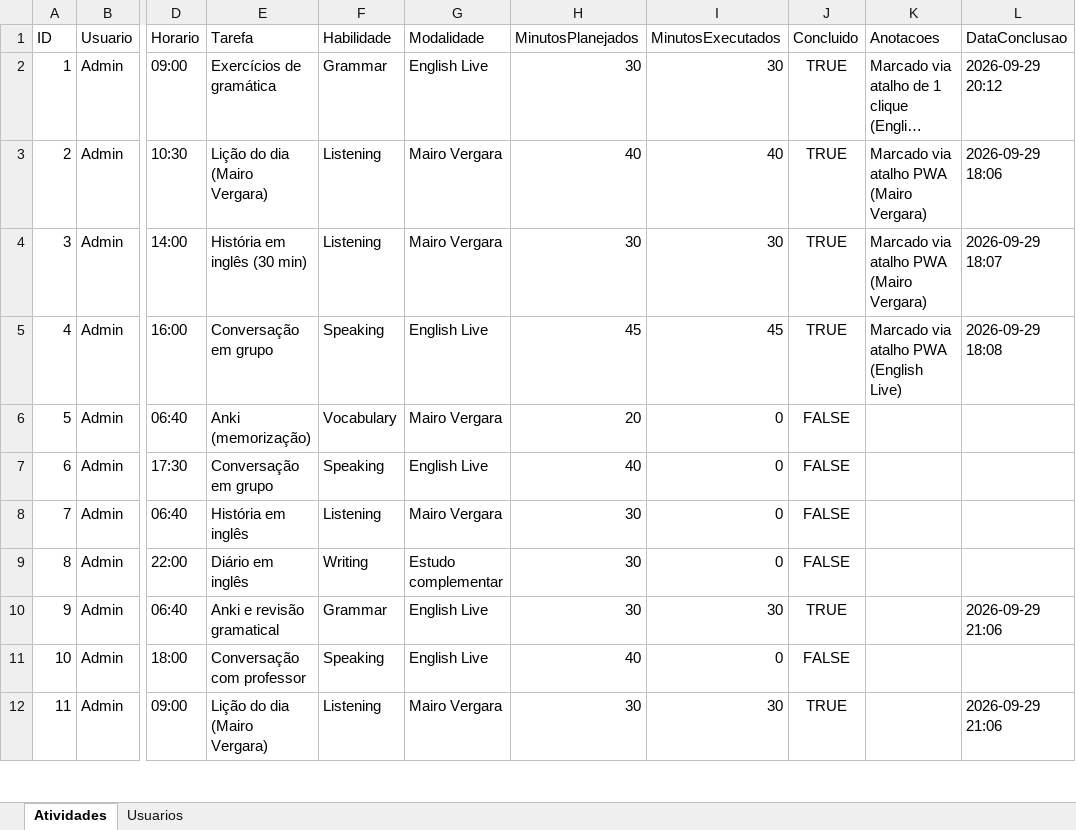
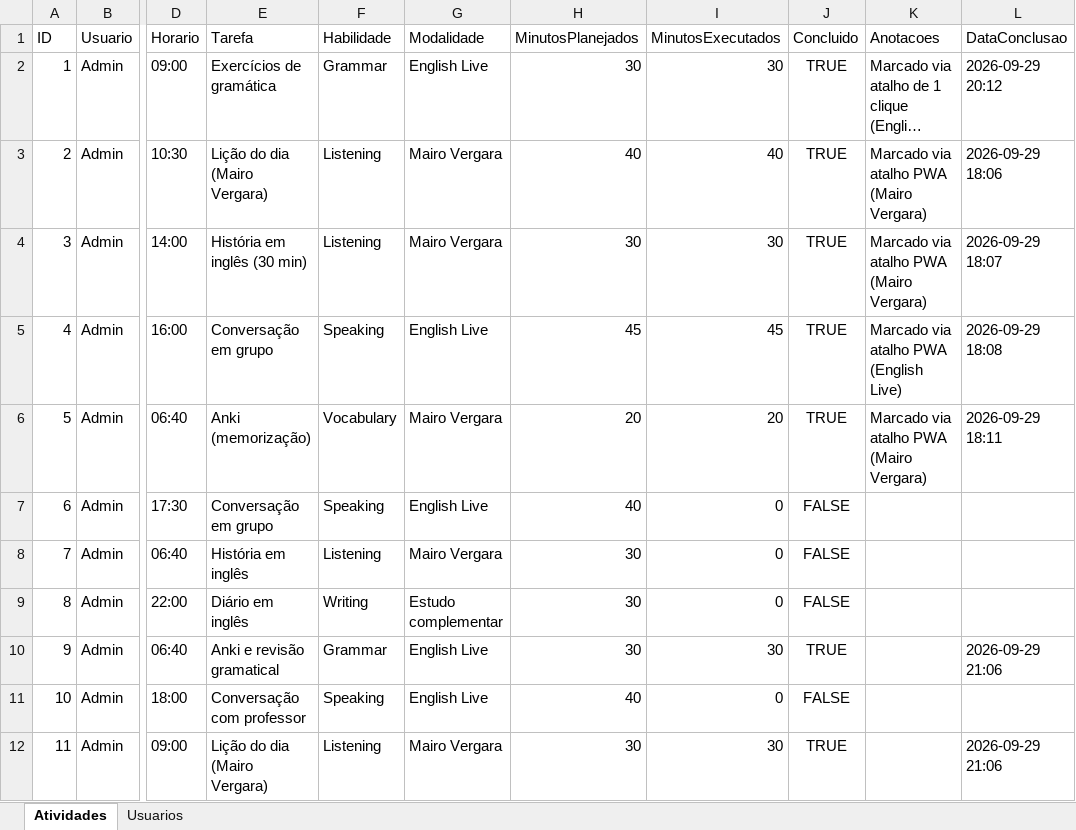
Before and after one commit to Jonh3456/Englishjourney, an Excel workbook: data/estudo_ingles_dados.xlsx, sheet Atividades, drawn as a sheet; only a part is shown, gaps mark what is left out; long unchanged cells end in …; values as stored, in another font and other column widths than the file's, no borders; the diff names each change by its address in the sheet, - before the commit and + after, or states it on an @@ line.

Commit message:
Atalho PWA: Mairo Vergara concluído (Admin, ref. 2026-09-01)

```diff
--- a/data/estudo_ingles_dados.xlsx (sheet Atividades)
+++ b/data/estudo_ingles_dados.xlsx (sheet Atividades)
-I6 (MinutosExecutados): 0
+I6 (MinutosExecutados): 20
-J6 (Concluido): FALSE
+J6 (Concluido): TRUE
-K6 (Anotacoes): (empty)
+K6 (Anotacoes): Marcado via atalho PWA (Mairo Vergara)
-L6 (DataConclusao): (empty)
+L6 (DataConclusao): 2026-09-29 18:11
```
